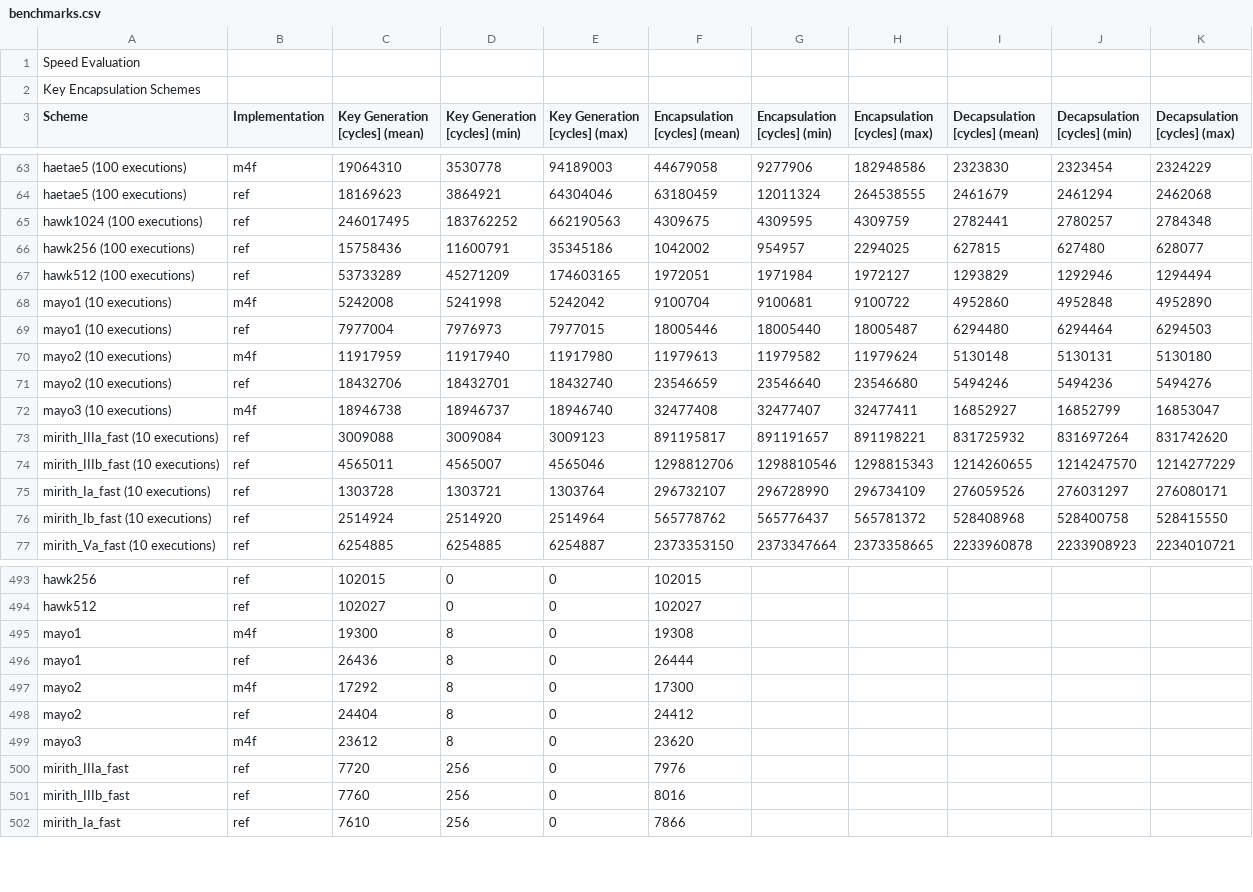
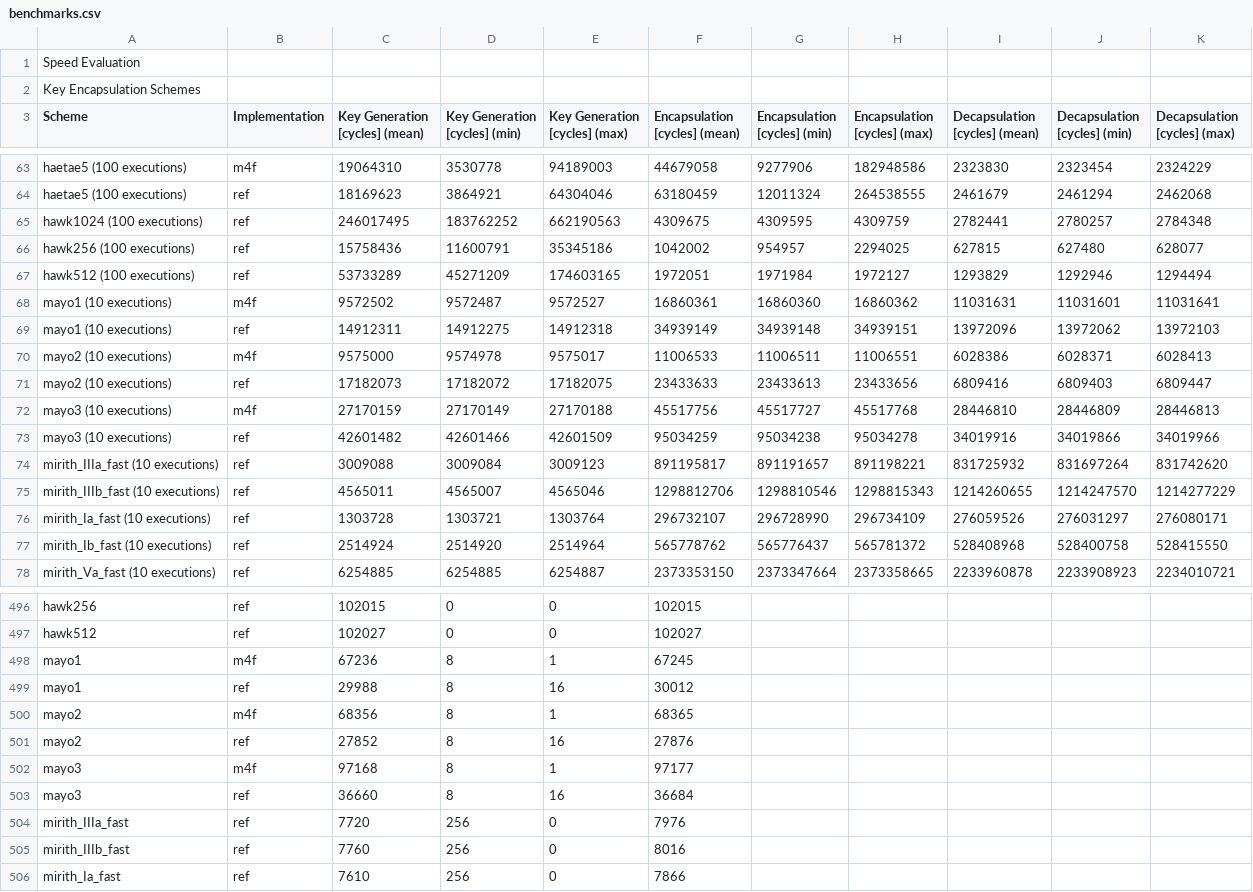
Before and after one commit to mupq/pqm4, a CSV file: benchmarks.csv, drawn as a sheet; only a part is shown, gaps mark what is left out; the diff covers the shown part only.

Commit message:
MAYO Round 2: benchmarks

```diff
--- a/benchmarks.csv
+++ b/benchmarks.csv
@@ -67,7 +67,8 @@ hawk256 (100 executions),ref,15758436,11600791,35345186,1042002,954957,2294025,6
 hawk512 (100 executions),ref,53733289,45271209,174603165,1972051,1971984,1972127,1293829,1292946,1294494
-mayo1 (10 executions),m4f,5242008,5241998,5242042,9100704,9100681,9100722,4952860,4952848,4952890
-mayo1 (10 executions),ref,7977004,7976973,7977015,18005446,18005440,18005487,6294480,6294464,6294503
-mayo2 (10 executions),m4f,11917959,11917940,11917980,11979613,11979582,11979624,5130148,5130131,5130180
-mayo2 (10 executions),ref,18432706,18432701,18432740,23546659,23546640,23546680,5494246,5494236,5494276
-mayo3 (10 executions),m4f,18946738,18946737,18946740,32477408,32477407,32477411,16852927,16852799,16853047
+mayo1 (10 executions),m4f,9572502,9572487,9572527,16860361,16860360,16860362,11031631,11031601,11031641
+mayo1 (10 executions),ref,14912311,14912275,14912318,34939149,34939148,34939151,13972096,13972062,13972103
+mayo2 (10 executions),m4f,9575000,9574978,9575017,11006533,11006511,11006551,6028386,6028371,6028413
+mayo2 (10 executions),ref,17182073,17182072,17182075,23433633,23433613,23433656,6809416,6809403,6809447
+mayo3 (10 executions),m4f,27170159,27170149,27170188,45517756,45517727,45517768,28446810,28446809,28446813
+mayo3 (10 executions),ref,42601482,42601466,42601509,95034259,95034238,95034278,34019916,34019866,34019966
 mirith_IIIa_fast (10 executions),ref,3009088,3009084,3009123,891195817,891191657,891198221,831725932,831697264,831742620
@@ -494,7 +497,8 @@ hawk256,ref,102015,0,0,102015,,,,,
 hawk512,ref,102027,0,0,102027,,,,,
-mayo1,m4f,19300,8,0,19308,,,,,
-mayo1,ref,26436,8,0,26444,,,,,
-mayo2,m4f,17292,8,0,17300,,,,,
-mayo2,ref,24404,8,0,24412,,,,,
-mayo3,m4f,23612,8,0,23620,,,,,
+mayo1,m4f,67236,8,1,67245,,,,,
+mayo1,ref,29988,8,16,30012,,,,,
+mayo2,m4f,68356,8,1,68365,,,,,
+mayo2,ref,27852,8,16,27876,,,,,
+mayo3,m4f,97168,8,1,97177,,,,,
+mayo3,ref,36660,8,16,36684,,,,,
 mirith_IIIa_fast,ref,7720,256,0,7976,,,,,
```
Also changed, not shown: 2 added rows and 30 edited cells elsewhere in this file, 1 other file.
